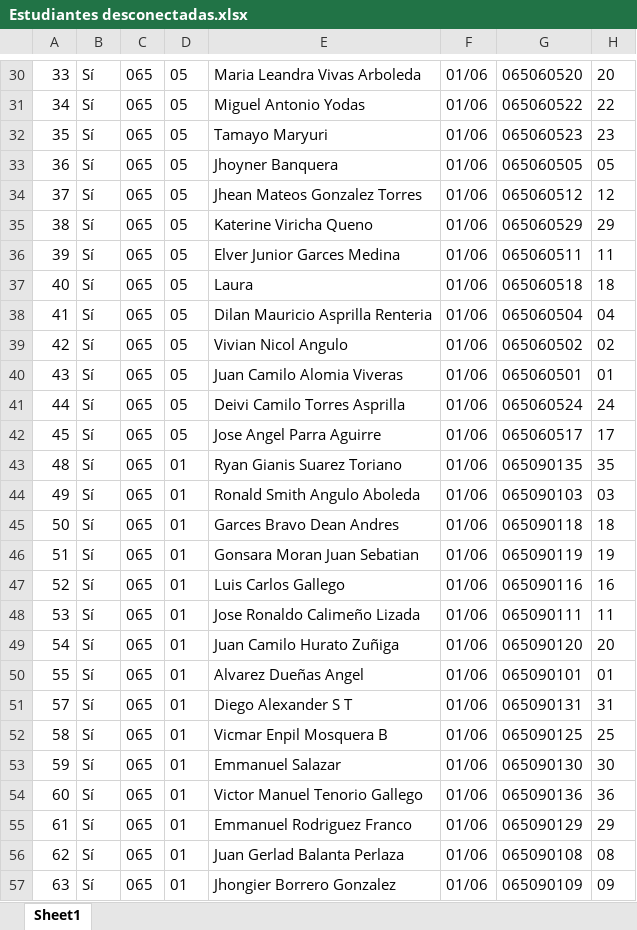
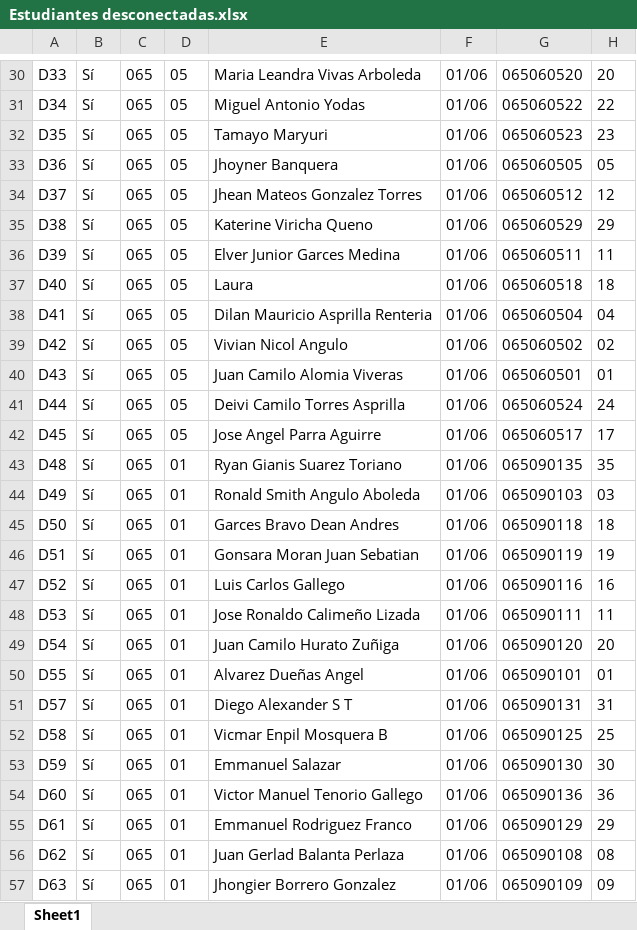
Before and after one commit to Grupo-Informatica-Educativa/CFK2022, an Excel workbook: utils/cleaners/Desconectadas/Estudiantes desconectadas.xlsx, sheet Sheet1, drawn as a sheet; only a part is shown, gaps mark what is left out; values as stored, in another font and other column widths than the file's, no borders; the diff covers the shown part only; the diff names each change by its address in the sheet, - before the commit and + after, or states it on an @@ line.

```diff
--- a/utils/cleaners/Desconectadas/Estudiantes desconectadas.xlsx (sheet Sheet1)
+++ b/utils/cleaners/Desconectadas/Estudiantes desconectadas.xlsx (sheet Sheet1)
-A30: 33
+A30: D33
-A31: 34
+A31: D34
-A32: 35
+A32: D35
-A33: 36
+A33: D36
-A34: 37
+A34: D37
-A35: 38
+A35: D38
-A36: 39
+A36: D39
-A37: 40
+A37: D40
-A38: 41
+A38: D41
-A39: 42
+A39: D42
-A40: 43
+A40: D43
-A41: 44
+A41: D44
-A42: 45
+A42: D45
-A43: 48
+A43: D48
-A44: 49
+A44: D49
-A45: 50
+A45: D50
-A46: 51
+A46: D51
-A47: 52
+A47: D52
-A48: 53
+A48: D53
-A49: 54
+A49: D54
-A50: 55
+A50: D55
-A51: 57
+A51: D57
-A52: 58
+A52: D58
-A53: 59
+A53: D59
-A54: 60
+A54: D60
-A55: 61
+A55: D61
-A56: 62
+A56: D62
-A57: 63
+A57: D63
```
Also changed, not shown: 1251 edited cells elsewhere in this sheet, 1 other file.
